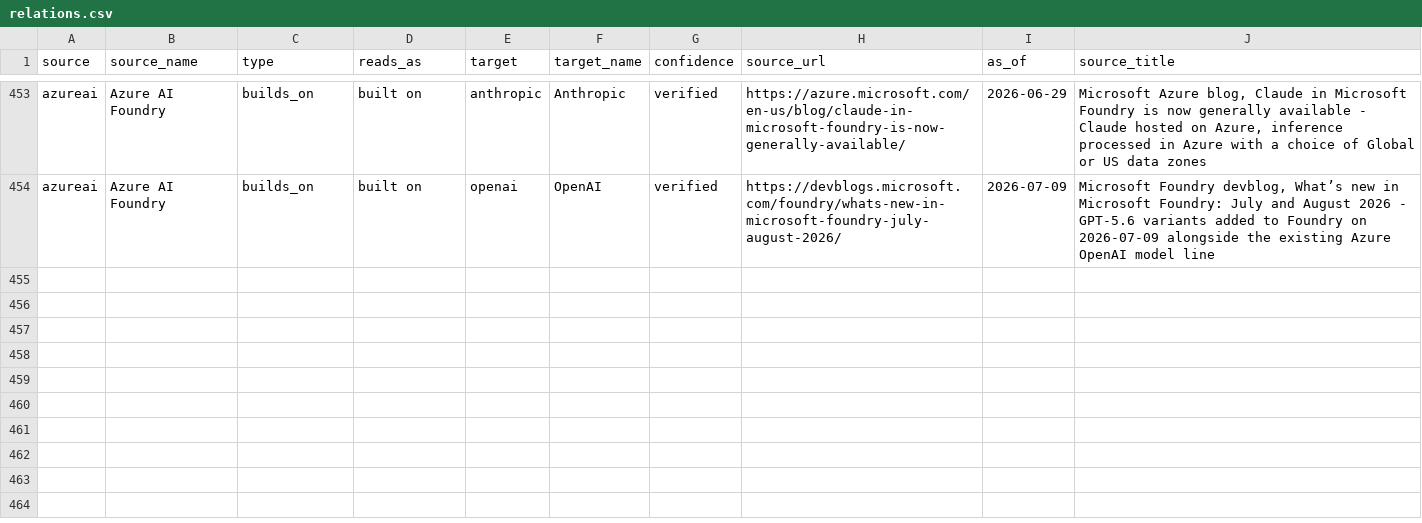
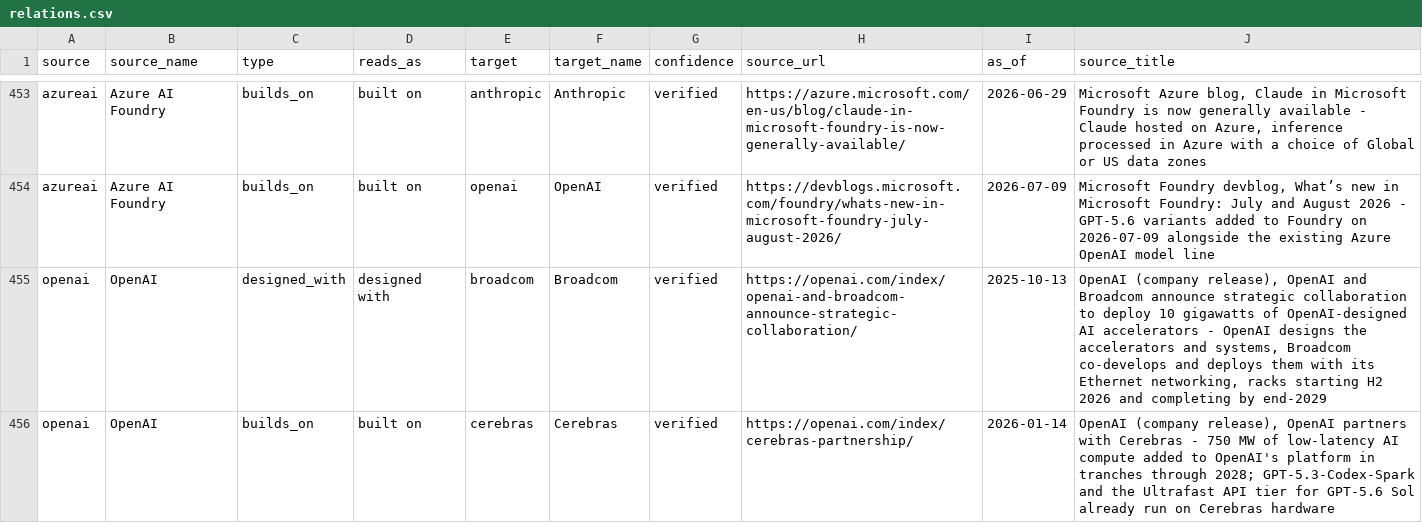
Before and after one commit to hanl1/stateofai-data, a CSV file: relations.csv, drawn as a sheet; only a part is shown, gaps mark what is left out; the diff covers the shown part only; the diff names each change by its address in the sheet, - before the commit and + after, or states it on an @@ line.

Commit message:
data: 2026-11-09

```diff
--- a/relations.csv
+++ b/relations.csv
+row 455: openai | OpenAI | designed_with | designed with | broadcom | Broadcom | verified | https://openai.com/index/openai-and-broadcom-announce-strategic-collaboration/ | 2025-10-13 | OpenAI (company release), OpenAI and Broadcom announce strategic collaboration to deploy 10 gigawatts of OpenAI-designed AI accelerators - OpenAI designs the accelerators and systems, Broadcom co-develops and deploys them with its Ethernet networking, racks starting H2 2026 and completing by end-2029
+row 456: openai | OpenAI | builds_on | built on | cerebras | Cerebras | verified | https://openai.com/index/cerebras-partnership/ | 2026-01-14 | OpenAI (company release), OpenAI partners with Cerebras - 750 MW of low-latency AI compute added to OpenAI's platform in tranches through 2028; GPT-5.3-Codex-Spark and the Ultrafast API tier for GPT-5.6 Sol already run on Cerebras hardware
```
Also changed, not shown: 2 added rows and 9 edited cells elsewhere in this file, sources.csv, 2 other files.
